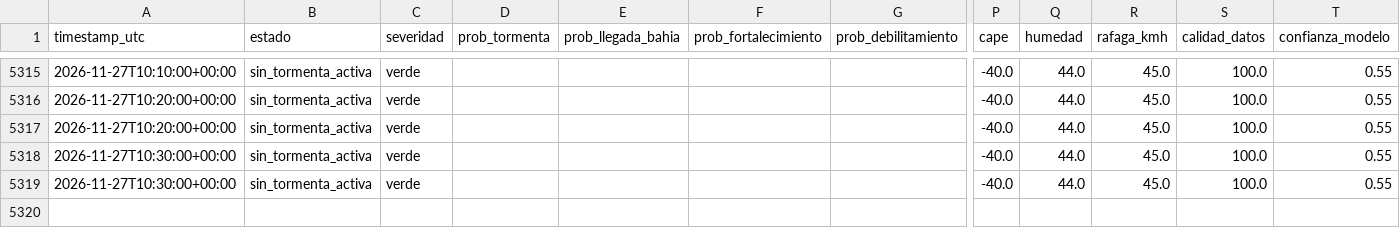
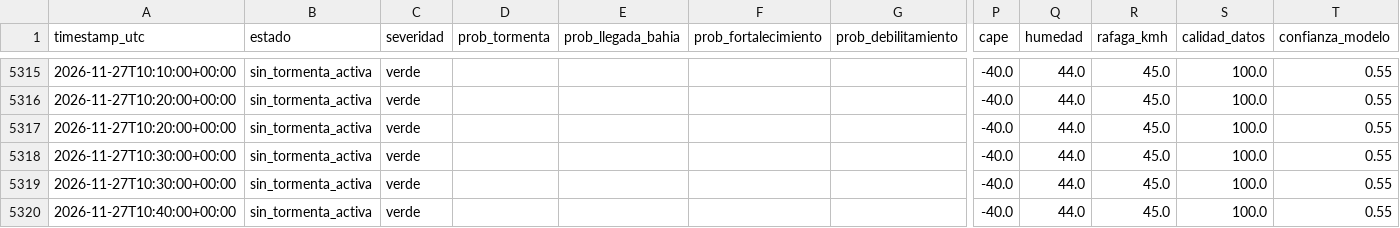
Before and after one commit to lucas12839/Clima-ar, a CSV file: data/ia/historial_inteligencia_tormenta.csv, drawn as a sheet; only a part is shown, gaps mark what is left out; rows hold the shown columns only; the diff names each change by its address in the sheet, - before the commit and + after, or states it on an @@ line.

```diff
--- a/data/ia/historial_inteligencia_tormenta.csv
+++ b/data/ia/historial_inteligencia_tormenta.csv
+row 5320: 2026-11-27T10:40:00+00:00 | sin_tormenta_activa | verde |  |  |  |  | -40.0 | 44.0 | 45.0 | 100.0 | 0.55
```
Also changed, not shown: 39 other files.
